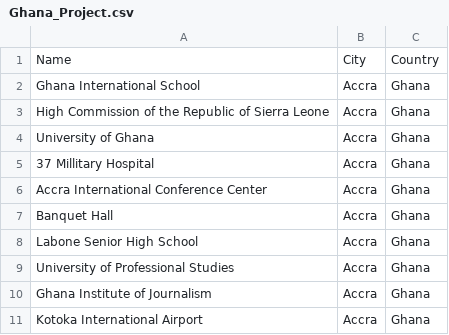
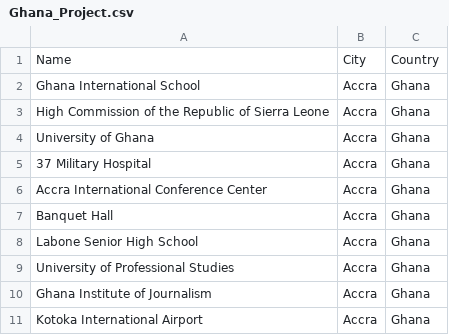
Before and after one commit to Jsdogbey/First_Project_Geocoding, a CSV file: Ghana_Project.csv, drawn as a sheet; only a part is shown.

```diff
--- a/Ghana_Project.csv
+++ b/Ghana_Project.csv
@@ -4,3 +4,3 @@ High Commission of the Republic of Sierra Leone,Accra,Ghana
 University of Ghana,Accra,Ghana
-37 Millitary Hospital,Accra,Ghana
+37 Military Hospital,Accra,Ghana
 Accra International Conference Center,Accra,Ghana
```
Also changed, not shown: 20 other files.
